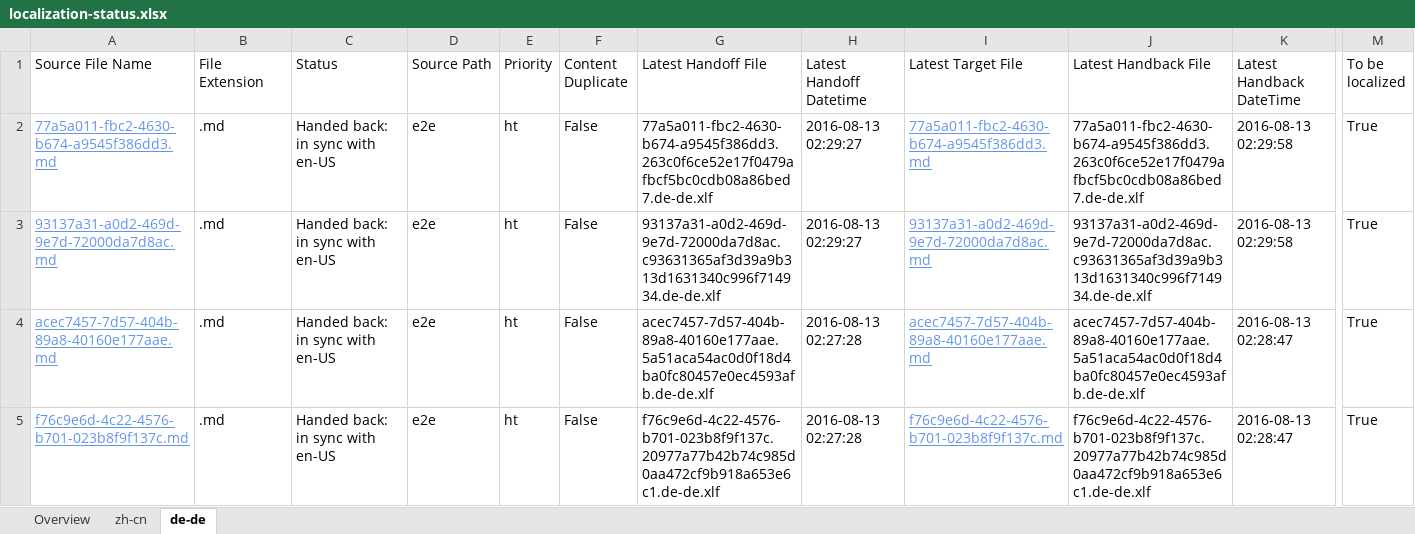
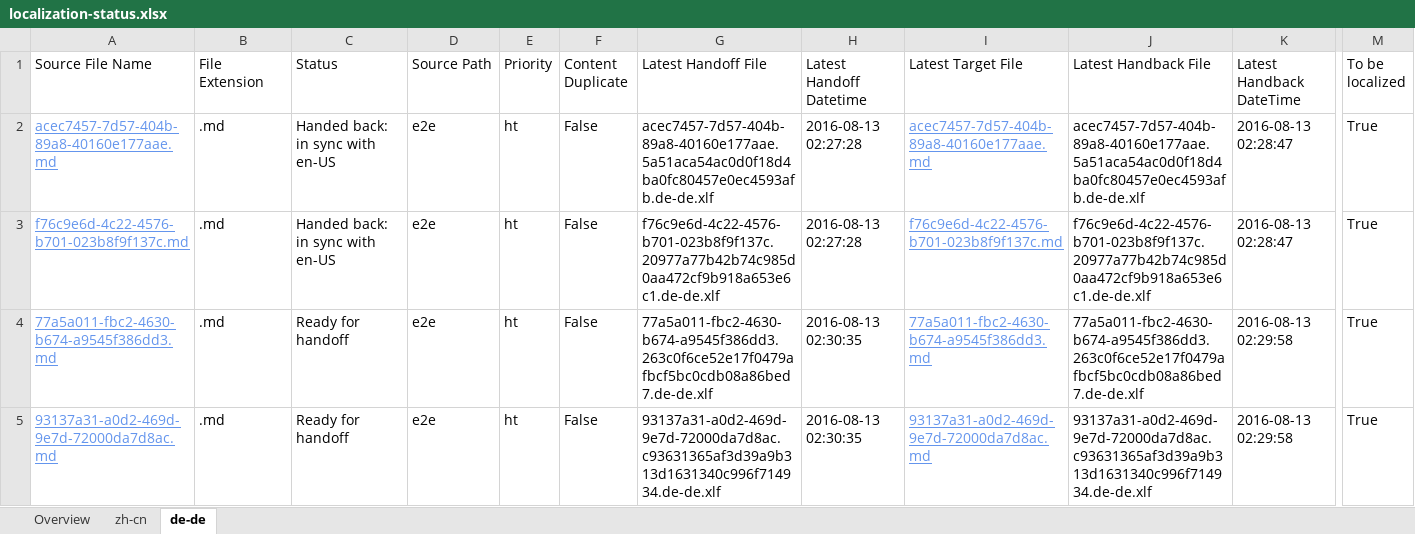
Before and after one commit to OpenLocalizationTestOrg/olhandback-e2e, an Excel workbook: ol-handback/OpenLocalizationTestOrg/oltest/ci/localization-status.xlsx, sheet de-de, drawn as a sheet; only a part is shown, gaps mark what is left out; values as stored, in another font and other column widths than the file's, no borders; table styles not drawn; removed rows and columns are numbered as before the commit, all else as after; rows hold the shown columns only; the diff names each change by its address in the sheet, - before the commit and + after, or states it on an @@ line.

Commit message:
Generate Report for Handoff

```diff
--- a/ol-handback/OpenLocalizationTestOrg/oltest/ci/localization-status.xlsx (sheet de-de)
+++ b/ol-handback/OpenLocalizationTestOrg/oltest/ci/localization-status.xlsx (sheet de-de)
-row 2: 77a5a011-fbc2-4630-b674-a9545f386dd3.md | .md | Handed back: in sync with en-US | e2e | ht | False | 77a5a011-fbc2-4630-b674-a9545f386dd3.263c0f6ce52e17f0479afbcf5bc0cdb08a86bed7.de-de.xlf | 2016-08-13 02:29:27 | 77a5a011-fbc2-4630-b674-a9545f386dd3.md | 77a5a011-fbc2-4630-b674-a9545f386dd3.263c0f6ce52e17f0479afbcf5bc0cdb08a86bed7.de-de.xlf | 2016-08-13 02:29:58 | True
-row 3: 93137a31-a0d2-469d-9e7d-72000da7d8ac.md | .md | Handed back: in sync with en-US | e2e | ht | False | 93137a31-a0d2-469d-9e7d-72000da7d8ac.c93631365af3d39a9b313d1631340c996f714934.de-de.xlf | 2016-08-13 02:29:27 | 93137a31-a0d2-469d-9e7d-72000da7d8ac.md | 93137a31-a0d2-469d-9e7d-72000da7d8ac.c93631365af3d39a9b313d1631340c996f714934.de-de.xlf | 2016-08-13 02:29:58 | True
+row 4: 77a5a011-fbc2-4630-b674-a9545f386dd3.md | .md | Ready for handoff | e2e | ht | False | 77a5a011-fbc2-4630-b674-a9545f386dd3.263c0f6ce52e17f0479afbcf5bc0cdb08a86bed7.de-de.xlf | 2016-08-13 02:30:35 | 77a5a011-fbc2-4630-b674-a9545f386dd3.md | 77a5a011-fbc2-4630-b674-a9545f386dd3.263c0f6ce52e17f0479afbcf5bc0cdb08a86bed7.de-de.xlf | 2016-08-13 02:29:58 | True
+row 5: 93137a31-a0d2-469d-9e7d-72000da7d8ac.md | .md | Ready for handoff | e2e | ht | False | 93137a31-a0d2-469d-9e7d-72000da7d8ac.c93631365af3d39a9b313d1631340c996f714934.de-de.xlf | 2016-08-13 02:30:35 | 93137a31-a0d2-469d-9e7d-72000da7d8ac.md | 93137a31-a0d2-469d-9e7d-72000da7d8ac.c93631365af3d39a9b313d1631340c996f714934.de-de.xlf | 2016-08-13 02:29:58 | True
```
Also changed, not shown: sheet zh-cn, sheet Overview.
